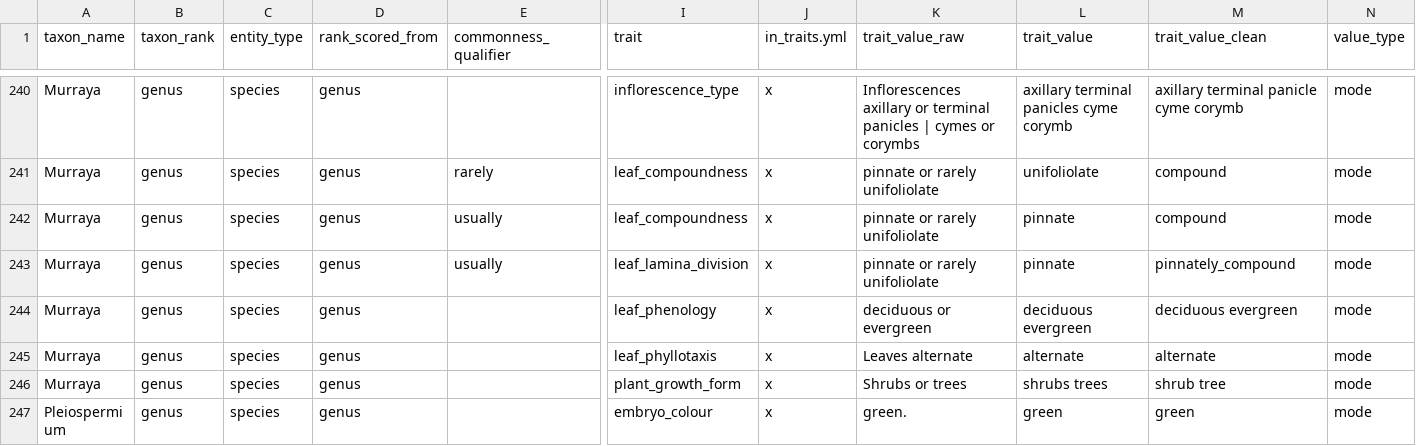
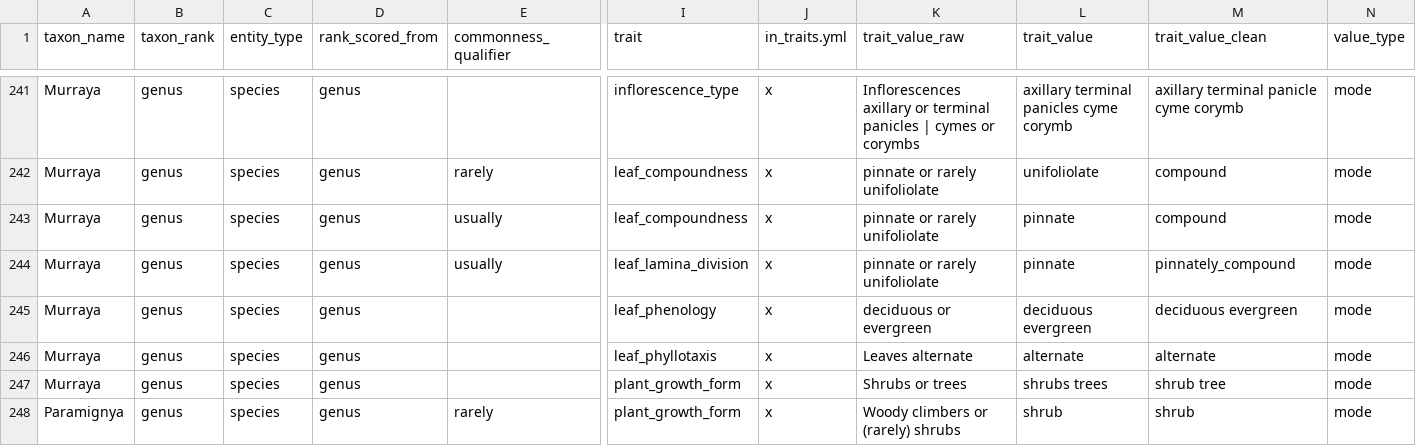
Before and after one commit to hrlai/MYtraits.build, a CSV file: data/Jones_1995/data.csv, drawn as a sheet; only a part is shown, gaps mark what is left out; the shorter side is filled out with more unchanged rows; rows hold the shown columns only; the diff covers the shown part only; the diff names each change by its address in the sheet, - before the commit and + after, or states it on an @@ line.

```diff
--- a/data/Jones_1995/data.csv
+++ b/data/Jones_1995/data.csv
+row 248: Paramignya | genus | species | genus | rarely | plant_growth_form | x | Woody climbers or (rarely) shrubs | shrub | shrub | mode
```
Also changed, not shown: 5 added rows elsewhere in this file, data/Jones_1995/raw/taxon_flags.csv, data/Jones_1995/raw/unmapped_terms.csv, 4 other files.
